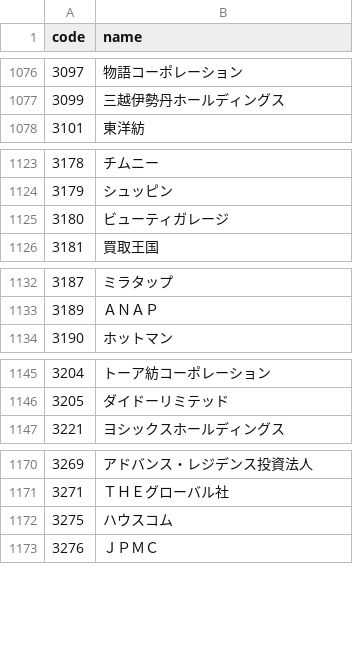
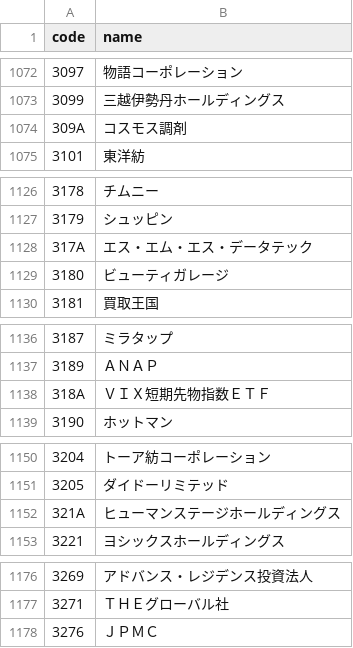
Before and after one commit to te-chan/JP-CompanyCode, a CSV file: company_list.csv, drawn as a sheet; only a part is shown, gaps mark what is left out; removed rows and columns are numbered as before the commit, all else as after; the diff covers the shown part only; the diff names each change by its address in the sheet, - before the commit and + after, or states it on an @@ line.

```diff
--- a/company_list.csv
+++ b/company_list.csv
+row 1074: 309A | コスモス調剤
+row 1128: 317A | エス・エム・エス・データテック
+row 1138: 318A | ＶＩＸ短期先物指数ＥＴＦ
+row 1152: 321A | ヒューマンステージホールディングス
-row 1172: 3275 | ハウスコム
```
Also changed, not shown: 6 added rows, 13 removed rows and 7 edited cells elsewhere in this file.
